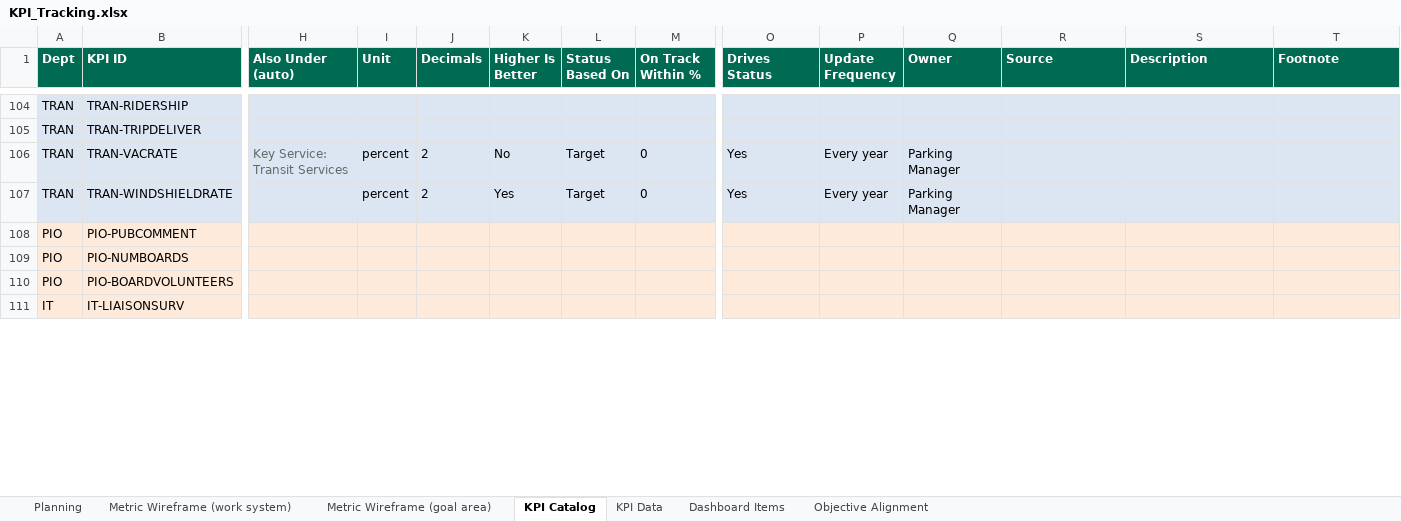
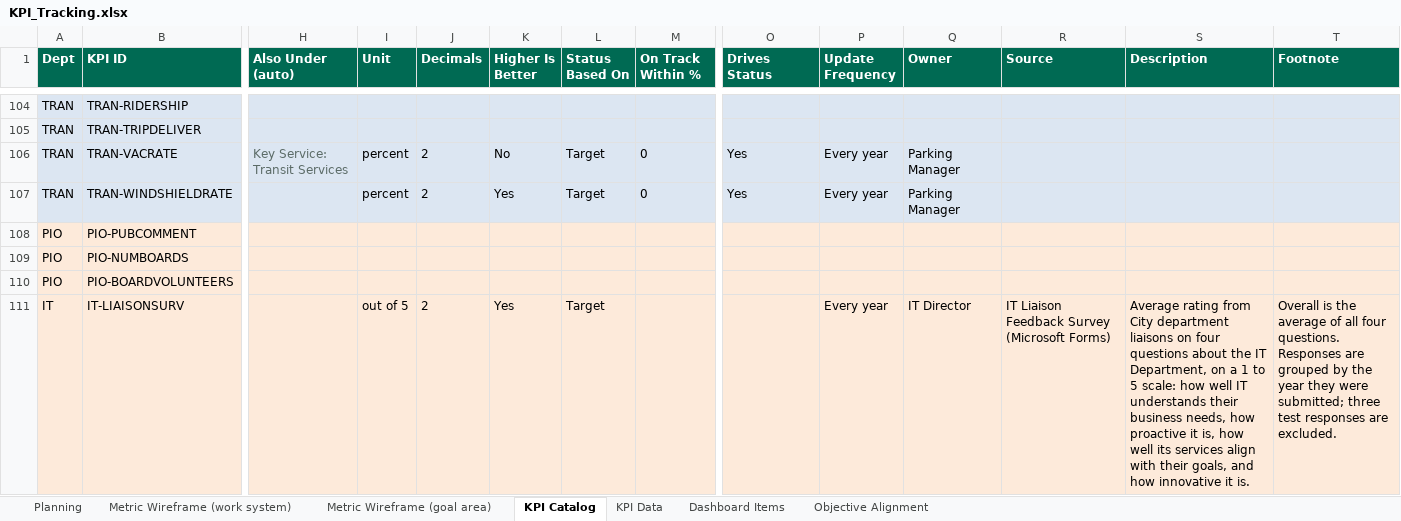
Before and after one commit to marycathrynlord-test/CoD_PerformanceDash_External, an Excel workbook: KPI_Tracking.xlsx, sheet KPI Catalog, drawn as a sheet; only a part is shown, gaps mark what is left out; values as stored, in another font and other column widths than the file's, no borders; the diff covers the shown part only; the diff names each change by its address in the sheet, - before the commit and + after, or states it on an @@ line.

```diff
--- a/KPI_Tracking.xlsx (sheet KPI Catalog)
+++ b/KPI_Tracking.xlsx (sheet KPI Catalog)
-I111 (Unit): (empty)
+I111 (Unit): out of 5
-J111 (Decimals): (empty)
+J111 (Decimals): 2
-K111 (Higher Is Better): (empty)
+K111 (Higher Is Better): Yes
-L111 (Status Based On): (empty)
+L111 (Status Based On): Target
-P111 (Update Frequency): (empty)
+P111 (Update Frequency): Every year
-Q111 (Owner): (empty)
+Q111 (Owner): IT Director
-R111 (Source): (empty)
+R111 (Source): IT Liaison Feedback Survey (Microsoft Forms)
-S111 (Description): (empty)
+S111 (Description): Average rating from City department liaisons on four questions about the IT Department, on a 1 to 5 scale: how well IT understands their business needs, how proactive it is, how well its services align with their goals, and how innovative it is.
-T111 (Footnote): (empty)
+T111 (Footnote): Overall is the average of all four questions. Responses are grouped by the year they were submitted; three test responses are excluded.
```
Also changed, not shown: 10 edited cells elsewhere in this sheet, sheet KPI Data, 1 other file.
